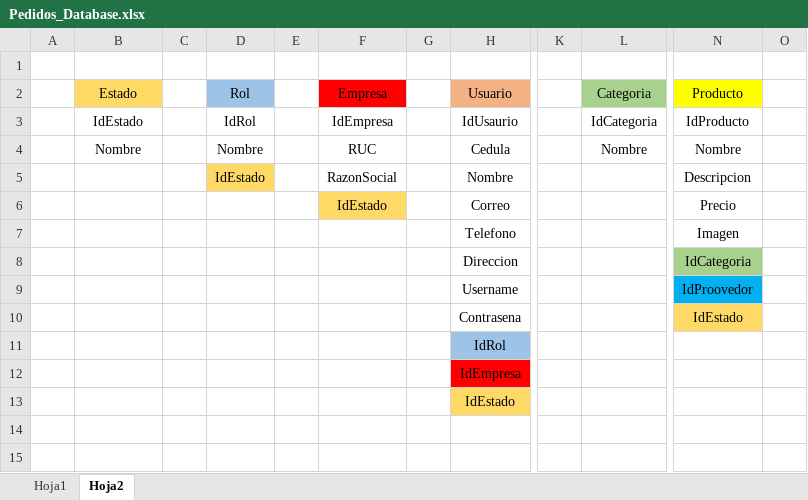
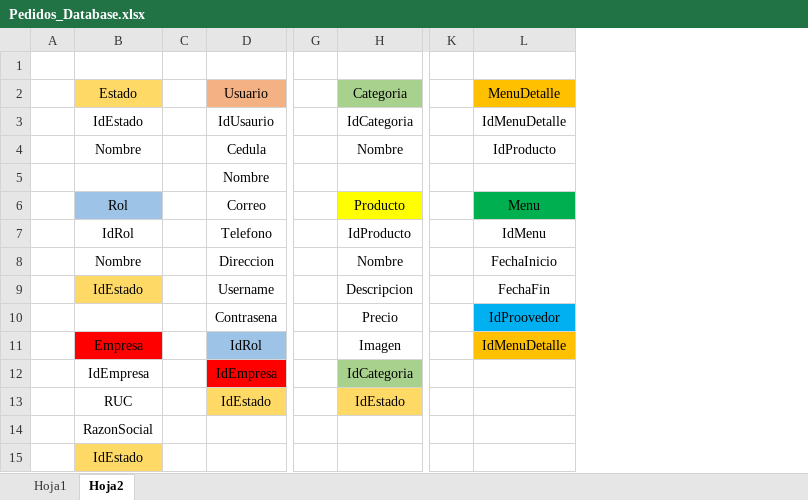
Before and after one commit to Paulo-Jesus/Pedidos_Database, an Excel workbook: Pedidos_Database.xlsx, sheet Hoja2, drawn as a sheet; only a part is shown, gaps mark what is left out; values as stored, in another font and other column widths than the file's, no borders; removed rows and columns are numbered as before the commit, all else as after; rows hold the shown columns only; the diff names each change by its address in the sheet, - before the commit and + after, or states it on an @@ line.

```diff
--- a/Pedidos_Database.xlsx (sheet Hoja2)
+++ b/Pedidos_Database.xlsx (sheet Hoja2)
-column D (Rol), rows 3-5: IdRol | Nombre | IdEstado
-column E, empty
-column F (Empresa), rows 3-6: IdEmpresa | RUC | RazonSocial | IdEstado
-column G, empty
-column N (Producto), rows 3-10: IdProducto | Nombre | Descripcion | Precio | Imagen | IdCategoria | IdProovedor | IdEstado
-column O, empty
+column K, empty
+column L (MenuDetalle), rows 3-11: IdMenuDetalle | IdProducto |  | Menu | IdMenu | FechaInicio | FechaFin | IdProovedor | IdMenuDetalle
-B6 (Estado): (empty)
+B6 (Estado): Rol
-B6 fill: none
+B6 fill: #9DC3E6
-H6 (Categoria): (empty)
+H6 (Categoria): Producto
-H6 fill: none
+H6 fill: #FFFF00
-B7 (Estado): (empty)
+B7 (Estado): IdRol
-H7 (Categoria): (empty)
+H7 (Categoria): IdProducto
-B8 (Estado): (empty)
+B8 (Estado): Nombre
-H8 (Categoria): (empty)
+H8 (Categoria): Nombre
-B9 (Estado): (empty)
+B9 (Estado): IdEstado
-B9 fill: none
+B9 fill: #FFD966
-H9 (Categoria): (empty)
+H9 (Categoria): Descripcion
-H10 (Categoria): (empty)
+H10 (Categoria): Precio
-B11 (Estado): (empty)
+B11 (Estado): Empresa
-B11 fill: none
+B11 fill: #FF0000
-H11 (Categoria): (empty)
+H11 (Categoria): Imagen
-B12 (Estado): (empty)
+B12 (Estado): IdEmpresa
-H12 (Categoria): (empty)
+H12 (Categoria): IdCategoria
-H12 fill: none
+H12 fill: #A9D18E
-row 13:  |  |  |  |  |  |  | IdEstado
+row 13:  | RUC |  | IdEstado |  | IdEstado
+row 14:  | RazonSocial
+row 15:  | IdEstado
```
Also changed, not shown: 1 other file.
